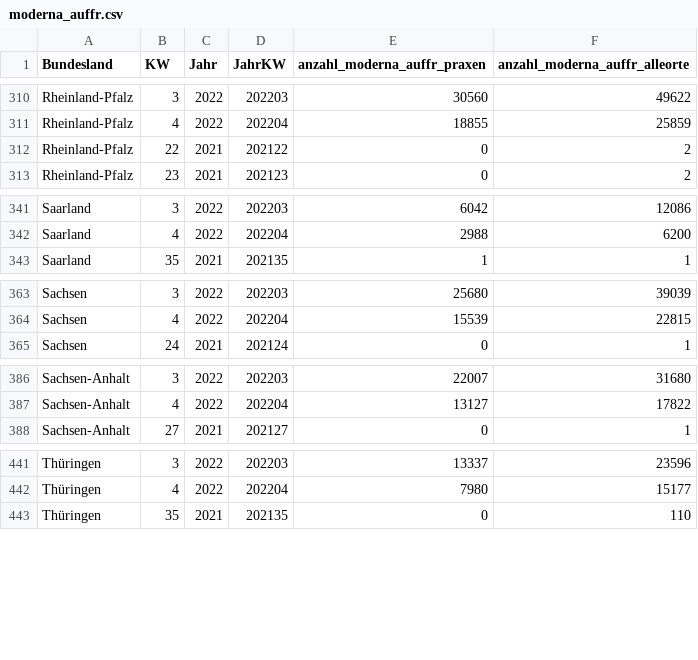
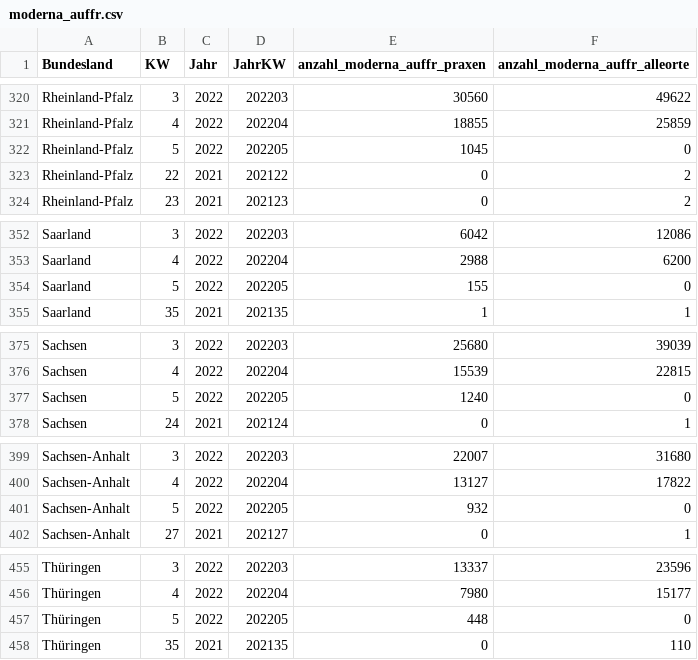
Before and after one commit to zidatalab/covid19dashboard, a CSV file: data/moderna_auffr.csv, drawn as a sheet; only a part is shown, gaps mark what is left out; the diff covers the shown part only.

```diff
--- a/data/moderna_auffr.csv
+++ b/data/moderna_auffr.csv
@@ -311,2 +321,3 @@ Rheinland-Pfalz,3,2022,202203,30560,49622
 Rheinland-Pfalz,4,2022,202204,18855,25859
+Rheinland-Pfalz,5,2022,202205,1045,0
 Rheinland-Pfalz,22,2021,202122,0,2
@@ -342,2 +353,3 @@ Saarland,3,2022,202203,6042,12086
 Saarland,4,2022,202204,2988,6200
+Saarland,5,2022,202205,155,0
 Saarland,35,2021,202135,1,1
@@ -364,2 +376,3 @@ Sachsen,3,2022,202203,25680,39039
 Sachsen,4,2022,202204,15539,22815
+Sachsen,5,2022,202205,1240,0
 Sachsen,24,2021,202124,0,1
@@ -387,2 +400,3 @@ Sachsen-Anhalt,3,2022,202203,22007,31680
 Sachsen-Anhalt,4,2022,202204,13127,17822
+Sachsen-Anhalt,5,2022,202205,932,0
 Sachsen-Anhalt,27,2021,202127,0,1
@@ -442,2 +456,3 @@ Thüringen,3,2022,202203,13337,23596
 Thüringen,4,2022,202204,7980,15177
+Thüringen,5,2022,202205,448,0
 Thüringen,35,2021,202135,0,110
```
Also changed, not shown: 11 added rows elsewhere in this file.
